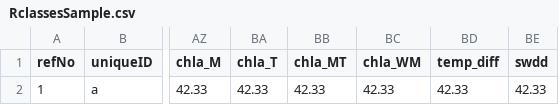
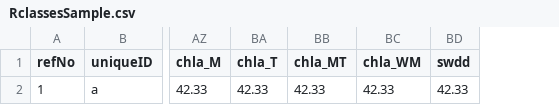
Before and after one commit to HBEF/hbef, a CSV file: restricted_QAQC/data/RclassesSample.csv, drawn as a sheet; only a part is shown, gaps mark what is left out; the diff names each change by its address in the sheet, - before the commit and + after, or states it on an @@ line.

```diff
--- a/restricted_QAQC/data/RclassesSample.csv
+++ b/restricted_QAQC/data/RclassesSample.csv
-column BD (temp_diff), row 2: 42.33
```
Also changed, not shown: restricted_QAQC/data/Rclasses.csv, 3 other files.
